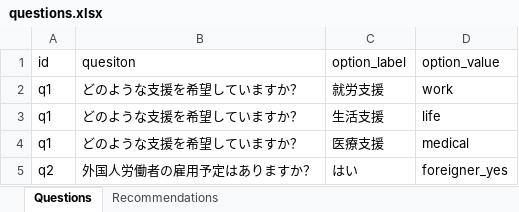
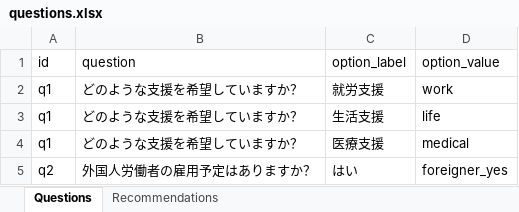
Before and after one commit to akr-kd/question-app, an Excel workbook: data/questions.xlsx, sheet Questions, drawn as a sheet; only a part is shown; values as stored, in another font and other column widths than the file's, no borders; the diff names each change by its address in the sheet, - before the commit and + after, or states it on an @@ line.

Commit message:
エクセルファイル修正

```diff
--- a/data/questions.xlsx (sheet Questions)
+++ b/data/questions.xlsx (sheet Questions)
-B1: quesiton
+B1: question
```
